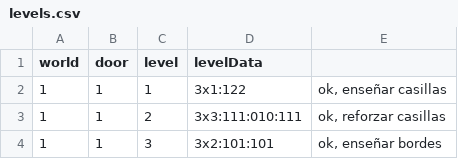
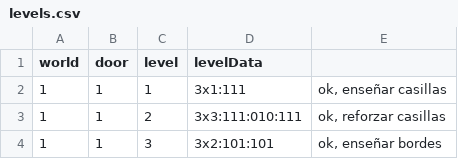
Before and after one commit to VLauren/SweetSteps, a CSV file: Assets/Data/Resources/levels.csv, drawn as a sheet; only a part is shown.

```diff
--- a/Assets/Data/Resources/levels.csv
+++ b/Assets/Data/Resources/levels.csv
@@ -1,3 +1,3 @@
 world,door,level,levelData,
-1,1,1,3x1:122,"ok, enseñar casillas"
+1,1,1,3x1:111,"ok, enseñar casillas"
 1,1,2,3x3:111:010:111,"ok, reforzar casillas"
```
Also changed, not shown: 6 other files.
